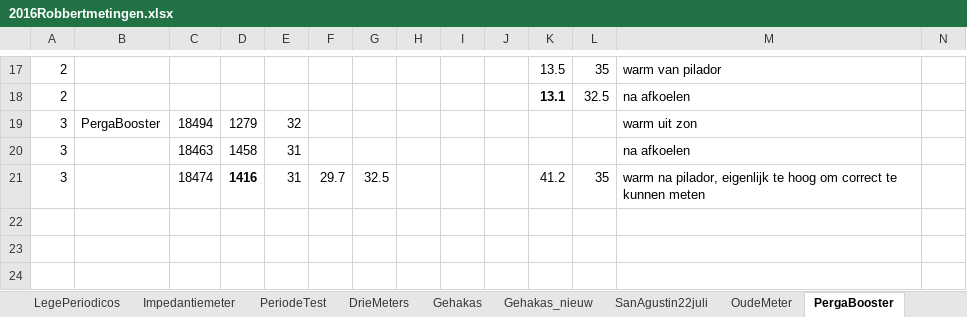
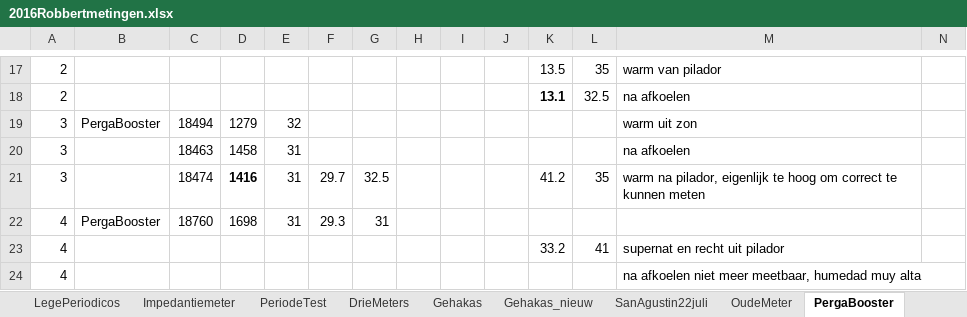
Before and after one commit to RobbertH/Metingen, an Excel workbook: 2016Robbertmetingen.xlsx, sheet PergaBooster, drawn as a sheet; only a part is shown, gaps mark what is left out; values as stored, in another font and other column widths than the file's, no borders; rows hold the shown columns only; the diff names each change by its address in the sheet, - before the commit and + after, or states it on an @@ line.

```diff
--- a/2016Robbertmetingen.xlsx (sheet PergaBooster)
+++ b/2016Robbertmetingen.xlsx (sheet PergaBooster)
+row 22: 4 | PergaBooster | 18760 | 1698 | 31 | 29.3 | 31
+row 23: 4 |  |  |  |  |  |  |  |  |  | 33.2 | 41 | supernat en recht uit pilador
+row 24: 4 |  |  |  |  |  |  |  |  |  |  |  | na afkoelen niet meer meetbaar, humedad muy alta
```
Also changed, not shown: sheet GroteHoogte, sheet Grafiek_kalibratiemetingen, sheet Kalibratiemetingen, sheet DrieMeters, sheet Augostometer, other sheet tabs, hidden cells, charts or pictures, 1 other file.
